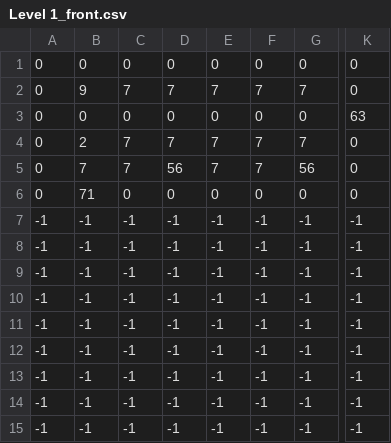
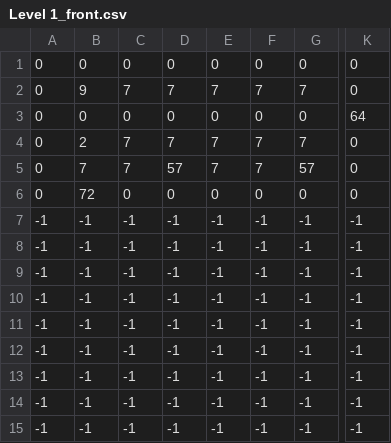
Before and after one commit to Ch3rryC0d3r/bloxee, a CSV file: levels/Level 1_front.csv, drawn as a sheet; only a part is shown, gaps mark what is left out; the diff names each change by its address in the sheet, - before the commit and + after, or states it on an @@ line.

```diff
--- a/levels/Level 1_front.csv
+++ b/levels/Level 1_front.csv
-K3: 63
+K3: 64
-D5: 56
+D5: 57
-G5: 56
+G5: 57
-B6: 71
+B6: 72
```
Also changed, not shown: 3 other files.
